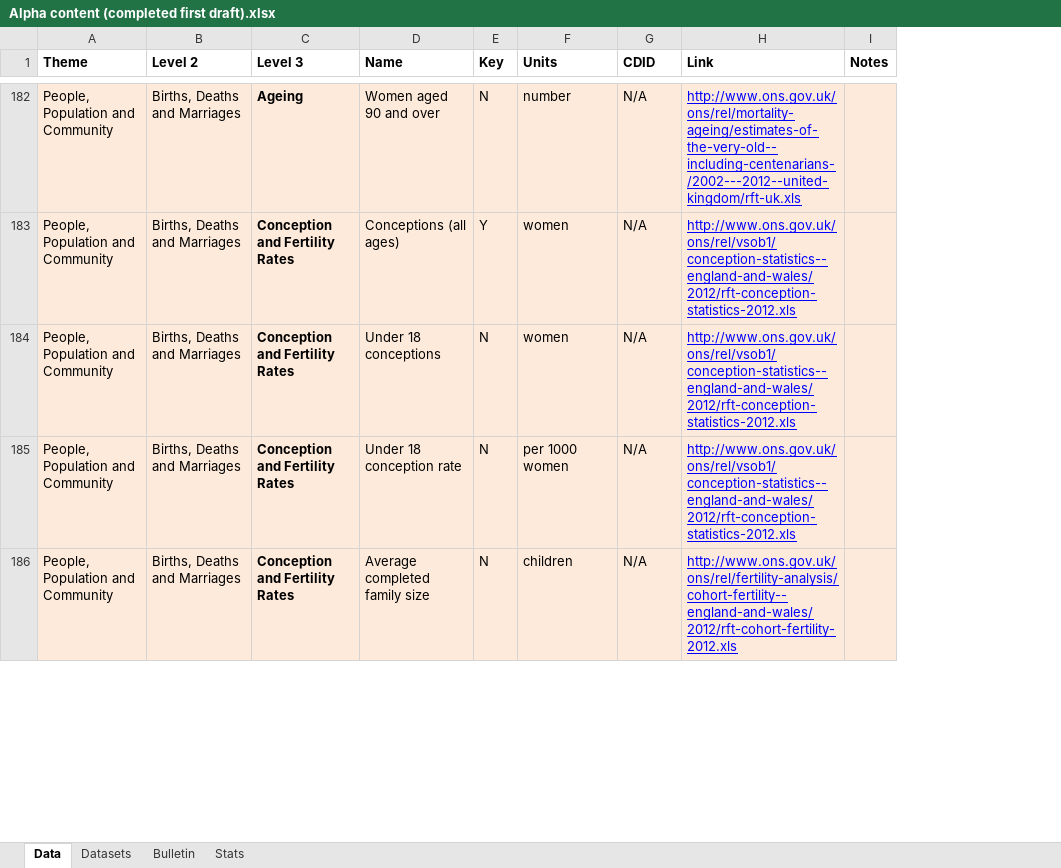
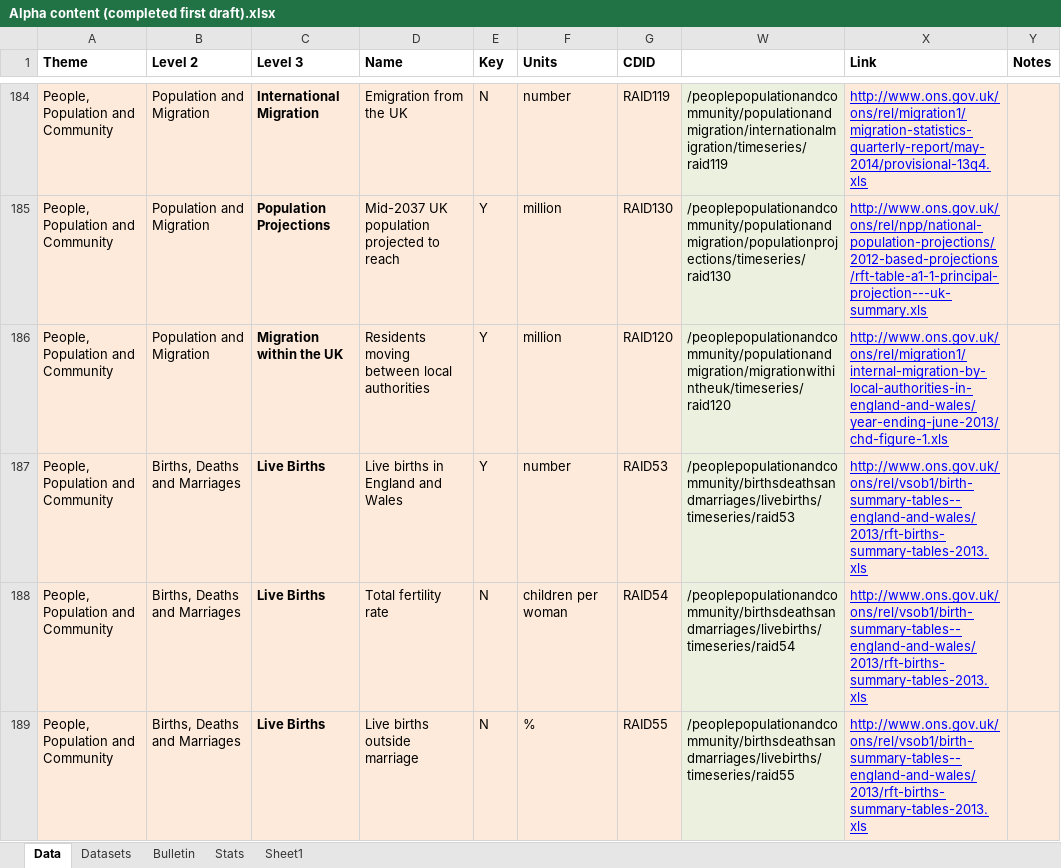
Before and after one commit to ONSdigital/tredegar, an Excel workbook: src/main/resources/Alpha content (completed first draft).xlsx, sheet Data, drawn as a sheet; only a part is shown, gaps mark what is left out; values as stored, in another font and other column widths than the file's, no borders; removed rows and columns are numbered as before the commit, all else as after; the diff covers the shown part only; the diff names each change by its address in the sheet, - before the commit and + after, or states it on an @@ line.

```diff
--- a/src/main/resources/Alpha content (completed first draft).xlsx (sheet Data)
+++ b/src/main/resources/Alpha content (completed first draft).xlsx (sheet Data)
+sheet tab: Sheet1
+column W, row 184: /peoplepopulationandcommunity/populationandmigration/internationalmigration/timeseries/raid119; rows 187-189: /peoplepopulationandcommunity/birthsdeathsandmarriages/livebirths/timeseries/raid53 | /peoplepopulationandcommunity/birthsdeathsandmarriages/livebirths/timeseries/raid54 | /peoplepopulationandcommunity/birthsdeathsandmarriages/livebirths/timeseries/raid55
-B184 (Level 2): Births, Deaths and Marriages
+B184 (Level 2): Population and Migration
-C184 (Level 3): Ageing
+C184 (Level 3): International Migration
-D184 (Name): Women aged 90 and over
+D184 (Name): Emigration from the UK
-G184 (CDID): N/A
+G184 (CDID): RAID119
-X184 (Link): http://www.ons.gov.uk/ons/rel/mortality-ageing/estimates-of-the-very-old--including-centenarians-/2002---2012--united-kingdom/rft-uk.xls
+X184 (Link): http://www.ons.gov.uk/ons/rel/migration1/migration-statistics-quarterly-report/may-2014/provisional-13q4.xls
+row 185: People, Population and Community | Population and Migration | Population Projections | Mid-2037 UK population projected to reach | Y | million | RAID130 | /peoplepopulationandcommunity/populationandmigration/populationprojections/timeseries/raid130 | http://www.ons.gov.uk/ons/rel/npp/national-population-projections/2012-based-projections/rft-table-a1-1-principal-projection---uk-summary.xls
+row 186: People, Population and Community | Population and Migration | Migration within the UK | Residents moving between local authorities | Y | million | RAID120 | /peoplepopulationandcommunity/populationandmigration/migrationwithintheuk/timeseries/raid120 | http://www.ons.gov.uk/ons/rel/migration1/internal-migration-by-local-authorities-in-england-and-wales/year-ending-june-2013/chd-figure-1.xls
-C187 (Level 3): Conception and Fertility Rates
+C187 (Level 3): Live Births
-D187 (Name): Conceptions (all ages)
+D187 (Name): Live births in England and Wales
-F187 (Units): women
+F187 (Units): number
-G187 (CDID): N/A
+G187 (CDID): RAID53
-X187 (Link): http://www.ons.gov.uk/ons/rel/vsob1/conception-statistics--england-and-wales/2012/rft-conception-statistics-2012.xls
+X187 (Link): http://www.ons.gov.uk/ons/rel/vsob1/birth-summary-tables--england-and-wales/2013/rft-births-summary-tables-2013.xls
-row 184: People, Population and Community | Births, Deaths and Marriages | Conception and Fertility Rates | Under 18 conceptions | N | women | N/A | http://www.ons.gov.uk/ons/rel/vsob1/conception-statistics--england-and-wales/2012/rft-conception-statistics-2012.xls
-C188:C189 (Level 3): Conception and Fertility Rates
+C188:C189 (Level 3): Live Births
-D188 (Name): Under 18 conception rate
+D188 (Name): Total fertility rate
-F188 (Units): per 1000 women
+F188 (Units): children per woman
-G188 (CDID): N/A
+G188 (CDID): RAID54
-X188 (Link): http://www.ons.gov.uk/ons/rel/vsob1/conception-statistics--england-and-wales/2012/rft-conception-statistics-2012.xls
+X188 (Link): http://www.ons.gov.uk/ons/rel/vsob1/birth-summary-tables--england-and-wales/2013/rft-births-summary-tables-2013.xls
-D189 (Name): Average completed family size
+D189 (Name): Live births outside marriage
-F189 (Units): children
+F189 (Units): %
-G189 (CDID): N/A
+G189 (CDID): RAID55
-X189 (Link): http://www.ons.gov.uk/ons/rel/fertility-analysis/cohort-fertility--england-and-wales/2012/rft-cohort-fertility-2012.xls
+X189 (Link): http://www.ons.gov.uk/ons/rel/vsob1/birth-summary-tables--england-and-wales/2013/rft-births-summary-tables-2013.xls
```
Also changed, not shown: other rows of this sheet, hidden cells, 1 other file.
